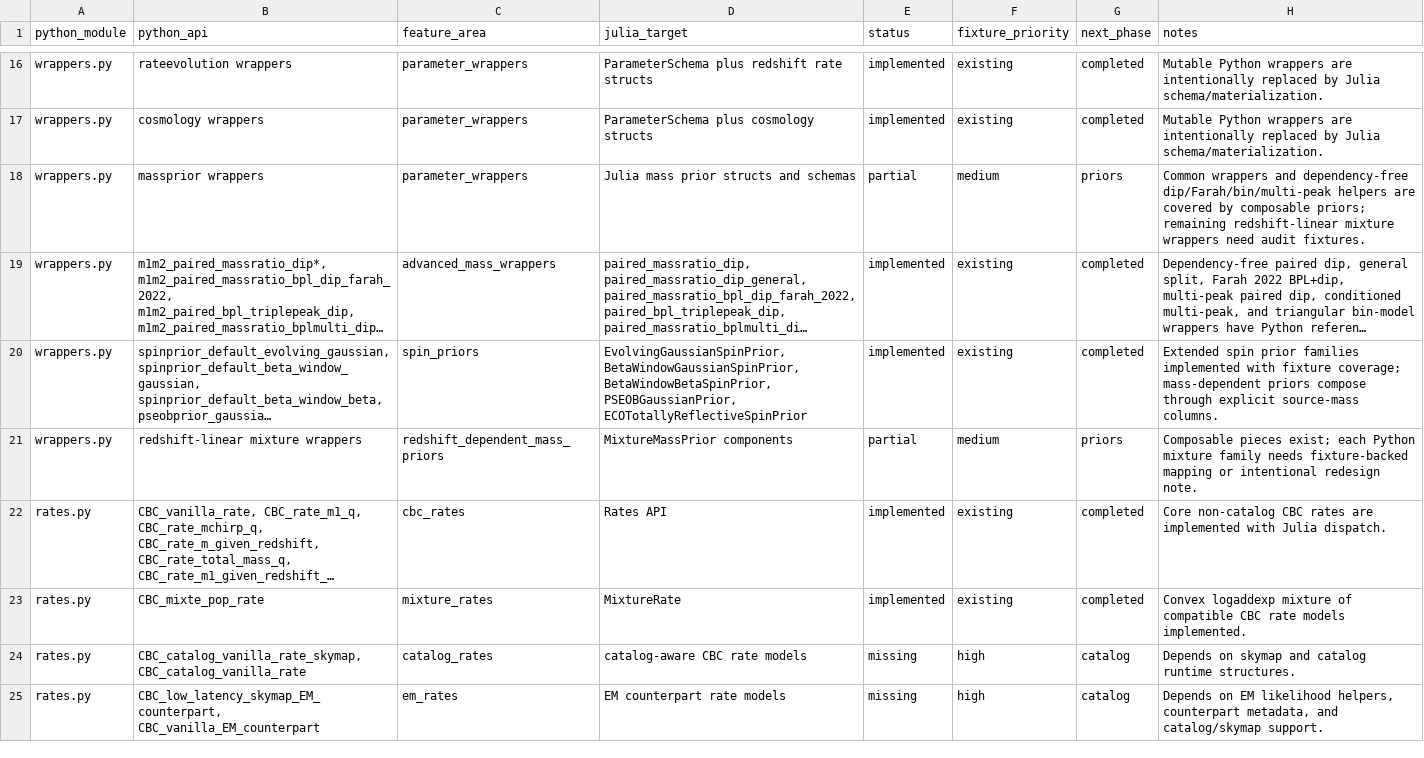
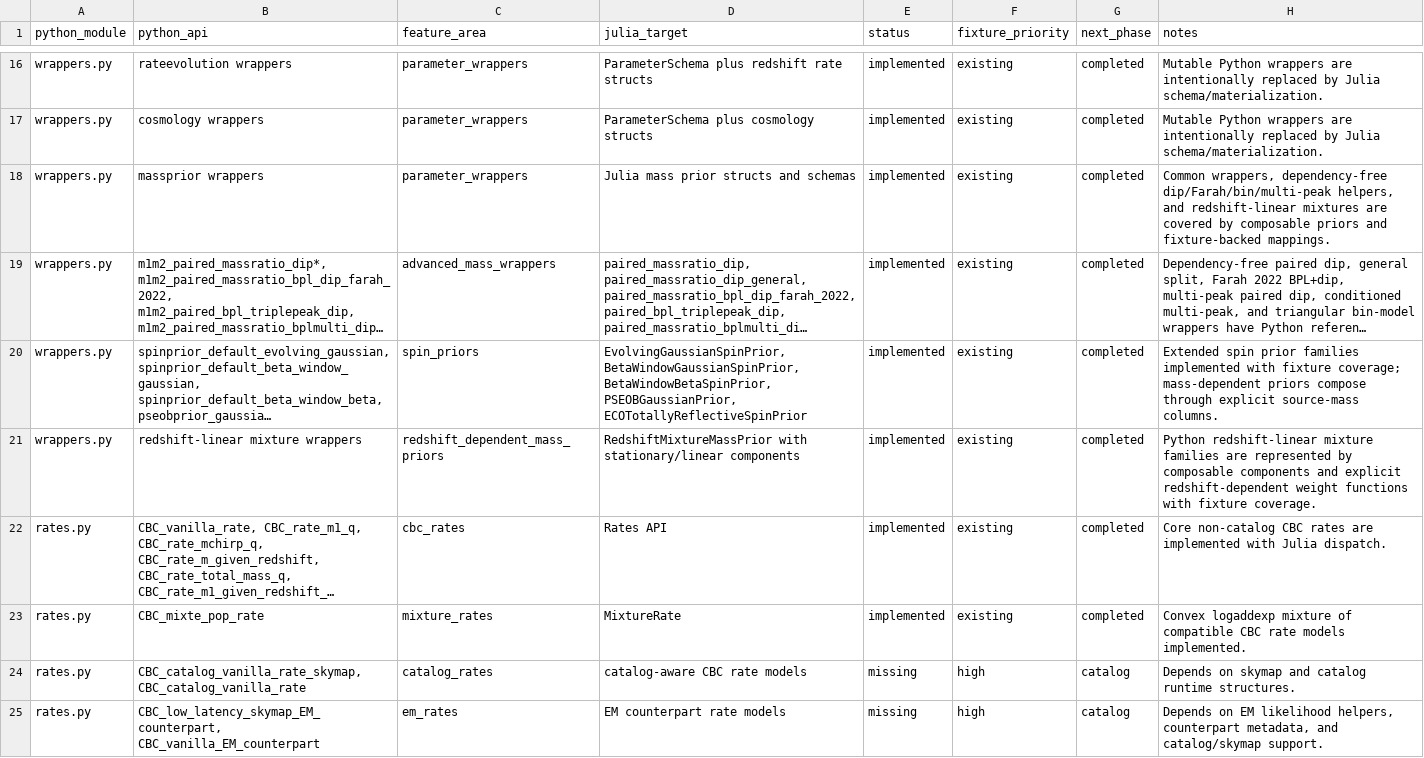
Before and after one commit to zuchengchen/Icarogw.jl, a CSV file: docs/migration_gap_audit.csv, drawn as a sheet; only a part is shown, gaps mark what is left out; long unchanged cells end in …; the diff names each change by its address in the sheet, - before the commit and + after, or states it on an @@ line.

Commit message:
Implement redshift mixture mass prior mapping

```diff
--- a/docs/migration_gap_audit.csv
+++ b/docs/migration_gap_audit.csv
-E18 (status): partial
+E18 (status): implemented
-F18 (fixture_priority): medium
+F18 (fixture_priority): existing
-G18 (next_phase): priors
+G18 (next_phase): completed
-H18 (notes): Common wrappers and dependency-free dip/Farah/bin/multi-peak helpers are covered by composable priors; remaining redshift-linear mixture wrappers need audit fixtures.
+H18 (notes): Common wrappers, dependency-free dip/Farah/bin/multi-peak helpers, and redshift-linear mixtures are covered by composable priors and fixture-backed mappings.
-D21 (julia_target): MixtureMassPrior components
+D21 (julia_target): RedshiftMixtureMassPrior with stationary/linear components
-E21 (status): partial
+E21 (status): implemented
-F21 (fixture_priority): medium
+F21 (fixture_priority): existing
-G21 (next_phase): priors
+G21 (next_phase): completed
-H21 (notes): Composable pieces exist; each Python mixture family needs fixture-backed mapping or intentional redesign note.
+H21 (notes): Python redshift-linear mixture families are represented by composable components and explicit redshift-dependent weight functions with fixture coverage.
```
Also changed, not shown: 9 other files.
